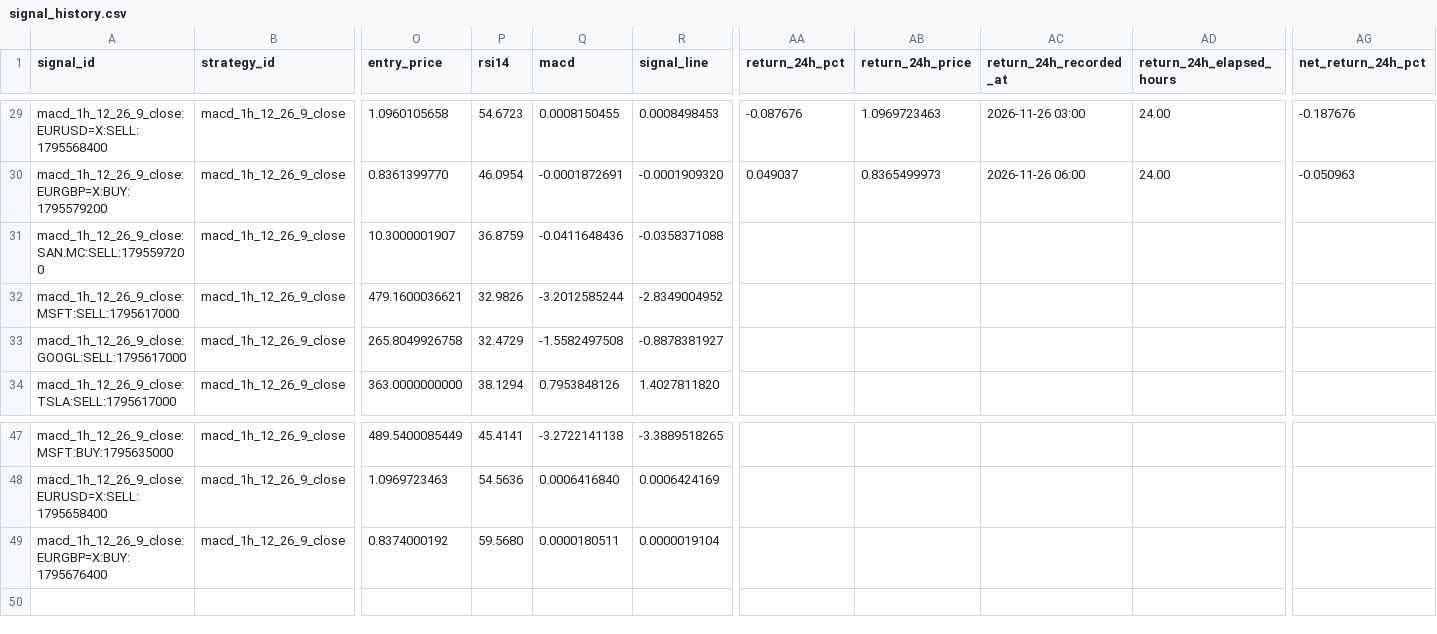
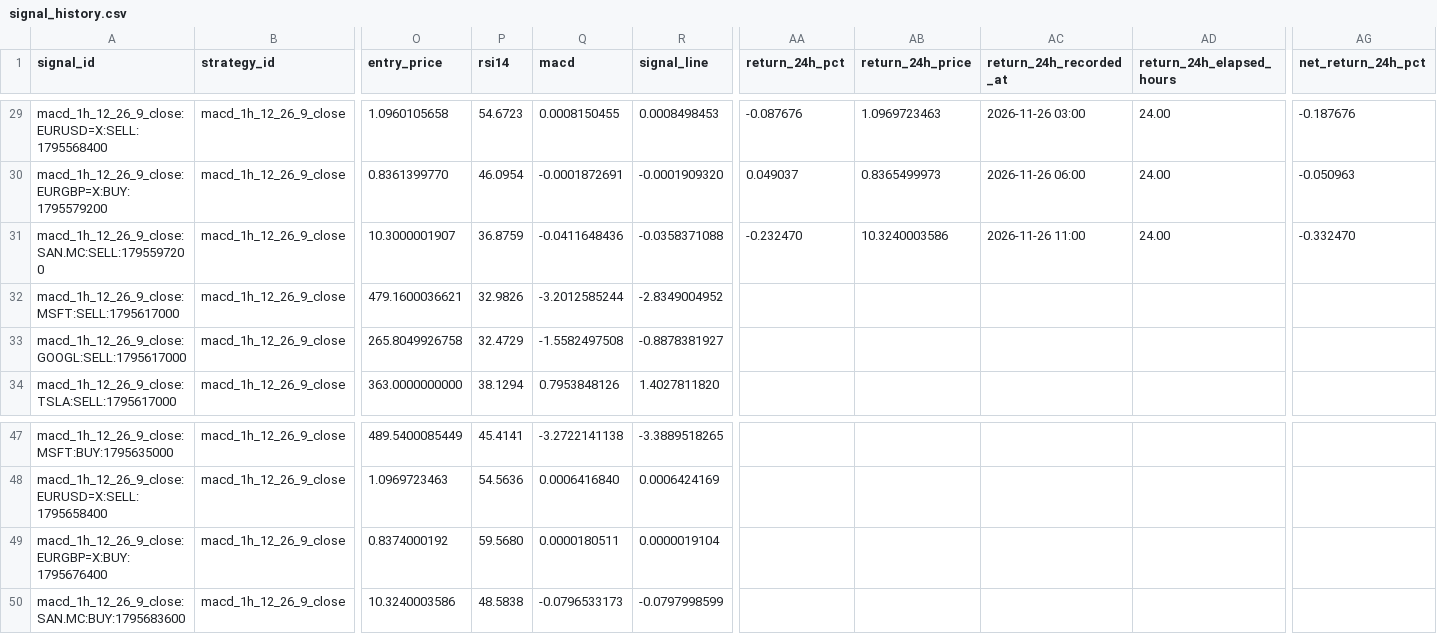
Before and after one commit to jaimefg19034/macd-alerts, a CSV file: data/signal_history.csv, drawn as a sheet; only a part is shown, gaps mark what is left out; rows hold the shown columns only; the diff names each change by its address in the sheet, - before the commit and + after, or states it on an @@ line.

```diff
--- a/data/signal_history.csv
+++ b/data/signal_history.csv
-AA31 (return_24h_pct): (empty)
+AA31 (return_24h_pct): -0.232470
-AB31 (return_24h_price): (empty)
+AB31 (return_24h_price): 10.3240003586
-AC31 (return_24h_recorded_at): (empty)
+AC31 (return_24h_recorded_at): 2026-11-26 11:00
-AD31 (return_24h_elapsed_hours): (empty)
+AD31 (return_24h_elapsed_hours): 24.00
-AG31 (net_return_24h_pct): (empty)
+AG31 (net_return_24h_pct): -0.332470
+row 50: macd_1h_12_26_9_close:SAN.MC:BUY:1795683600 | macd_1h_12_26_9_close | 10.3240003586 | 48.5838 | -0.0796533173 | -0.0797998599
```
Also changed, not shown: data/signal_stats.csv, 1 other file.
